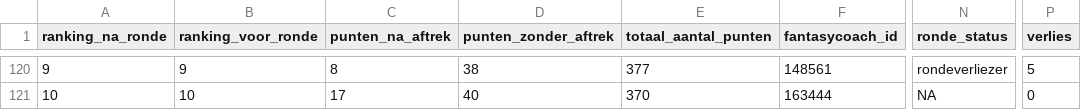
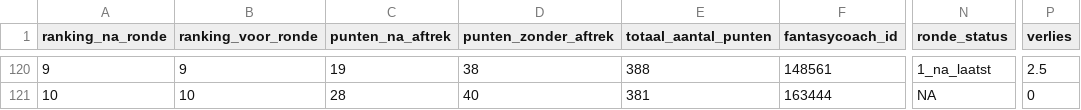
Before and after one commit to rubensan19/cvhj-scraper, a CSV file: data/alle_rondes.csv, drawn as a sheet; only a part is shown, gaps mark what is left out; the diff covers the shown part only; the diff names each change by its address in the sheet, - before the commit and + after, or states it on an @@ line.

```diff
--- a/data/alle_rondes.csv
+++ b/data/alle_rondes.csv
-C120 (punten_na_aftrek): 8
+C120 (punten_na_aftrek): 19
-E120 (totaal_aantal_punten): 377
+E120 (totaal_aantal_punten): 388
-N120 (ronde_status): rondeverliezer
+N120 (ronde_status): 1_na_laatst
-P120 (verlies): 5
+P120 (verlies): 2.5
-C121 (punten_na_aftrek): 17
+C121 (punten_na_aftrek): 28
-E121 (totaal_aantal_punten): 370
+E121 (totaal_aantal_punten): 381
```
Also changed, not shown: 30 edited cells elsewhere in this file.
